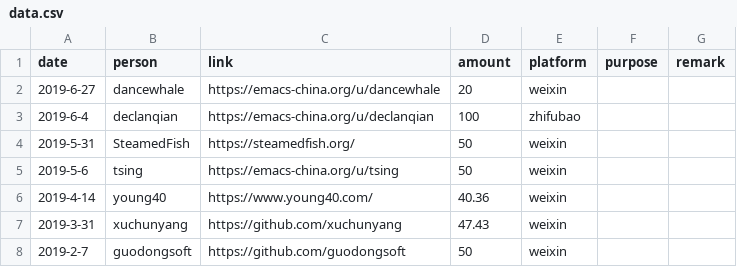
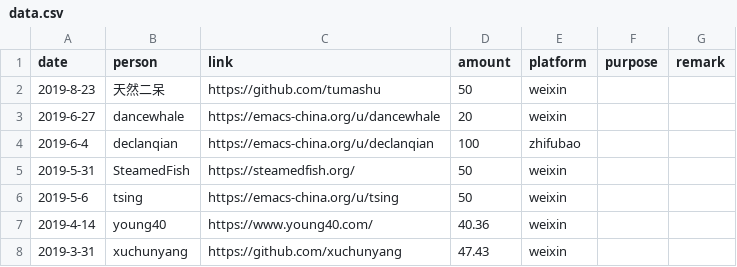
Before and after one commit to emacs-china/donate, a CSV file: data.csv, drawn as a sheet; only a part is shown; the shorter side is filled out with more unchanged rows.

```diff
--- a/data.csv
+++ b/data.csv
@@ -1,2 +1,3 @@
 date,person,link,amount,platform,purpose,remark
+2019-8-23, 天然二呆  ,https://github.com/tumashu,50,weixin,,
 2019-6-27, dancewhale, https://emacs-china.org/u/dancewhale, 20,weixin,,
```
Also changed, not shown: 2 other files.
